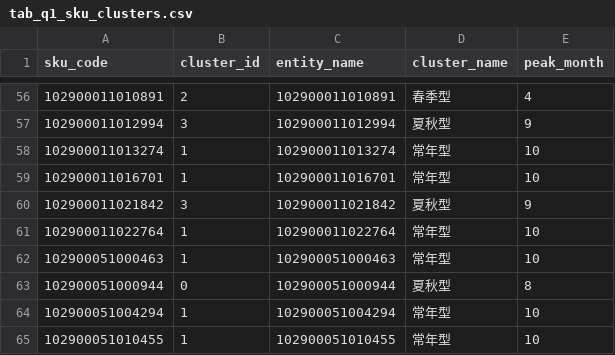
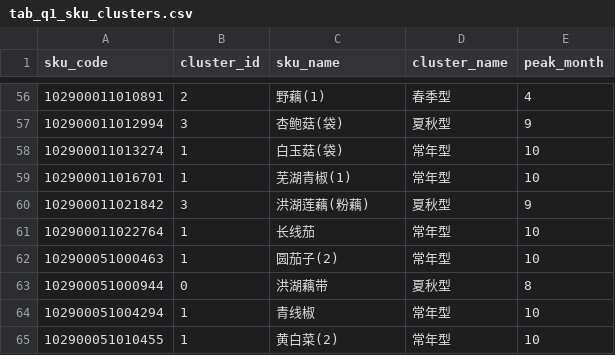
Before and after one commit to ustinian-T/2023C, a CSV file: questions/q1/outputs/tables/tab_q1_sku_clusters.csv, drawn as a sheet; only a part is shown, gaps mark what is left out; the diff covers the shown part only.

```diff
--- a/questions/q1/outputs/tables/tab_q1_sku_clusters.csv
+++ b/questions/q1/outputs/tables/tab_q1_sku_clusters.csv
@@ -1 +1 @@
-sku_code,cluster_id,entity_name,cluster_name,peak_month
+sku_code,cluster_id,sku_name,cluster_name,peak_month
@@ -56,10 +56,10 @@
-102900011010891,2,102900011010891,春季型,4
-102900011012994,3,102900011012994,夏秋型,9
-102900011013274,1,102900011013274,常年型,10
-102900011016701,1,102900011016701,常年型,10
-102900011021842,3,102900011021842,夏秋型,9
-102900011022764,1,102900011022764,常年型,10
-102900051000463,1,102900051000463,常年型,10
-102900051000944,0,102900051000944,夏秋型,8
-102900051004294,1,102900051004294,常年型,10
-102900051010455,1,102900051010455,常年型,10
+102900011010891,2,野藕(1),春季型,4
+102900011012994,3,杏鲍菇(袋),夏秋型,9
+102900011013274,1,白玉菇(袋),常年型,10
+102900011016701,1,芜湖青椒(1),常年型,10
+102900011021842,3,洪湖莲藕(粉藕),夏秋型,9
+102900011022764,1,长线茄,常年型,10
+102900051000463,1,圆茄子(2),常年型,10
+102900051000944,0,洪湖藕带,夏秋型,8
+102900051004294,1,青线椒,常年型,10
+102900051010455,1,黄白菜(2),常年型,10
```
Also changed, not shown: 54 edited cells elsewhere in this file, questions/q1/outputs/tables/tab_q1_cluster_profiles.csv, 4 other files.
